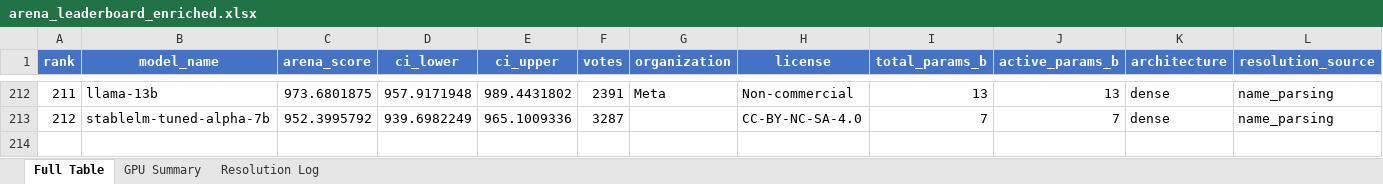
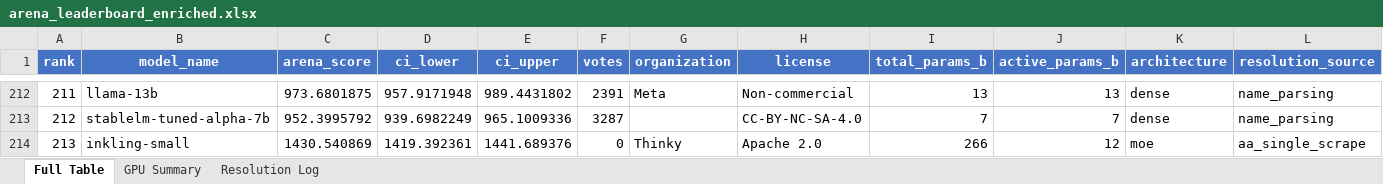
Before and after one commit to KayKv10/llm-arena-vram-calc, an Excel workbook: arena_enrichment/output/arena_leaderboard_enriched.xlsx, sheet Full Table, drawn as a sheet; only a part is shown, gaps mark what is left out; values as stored, in another font and other column widths than the file's, no borders; rows hold the shown columns only; the diff names each change by its address in the sheet, - before the commit and + after, or states it on an @@ line.

```diff
--- a/arena_enrichment/output/arena_leaderboard_enriched.xlsx (sheet Full Table)
+++ b/arena_enrichment/output/arena_leaderboard_enriched.xlsx (sheet Full Table)
+row 214: 213 | inkling-small | 1430.540869 | 1419.392361 | 1441.689376 | 0 | Thinky | Apache 2.0 | 266 | 12 | moe | aa_single_scrape
```
Also changed, not shown: sheet Resolution Log, 2 other files.
